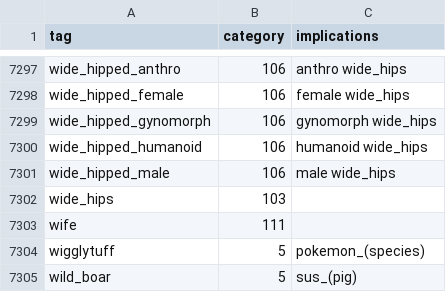
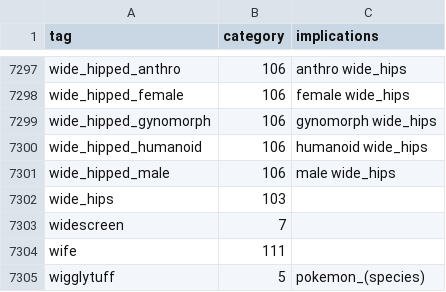
Before and after one commit to Fenrir784/e621tagger, a CSV file: data/jtp-3-hydra-tags.csv, drawn as a sheet; only a part is shown, gaps mark what is left out; the shorter side is filled out with more unchanged rows.

```diff
--- a/data/jtp-3-hydra-tags.csv
+++ b/data/jtp-3-hydra-tags.csv
@@ -7302,2 +7302,3 @@ wide_hipped_male,106,male wide_hips
 wide_hips,103,
+widescreen,7,
 wife,111,
```
